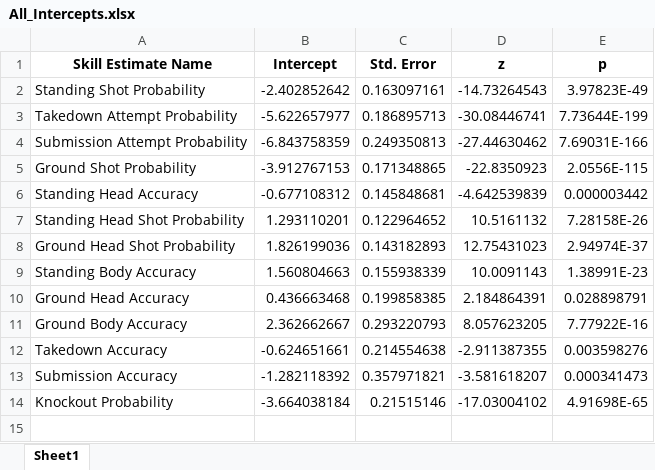
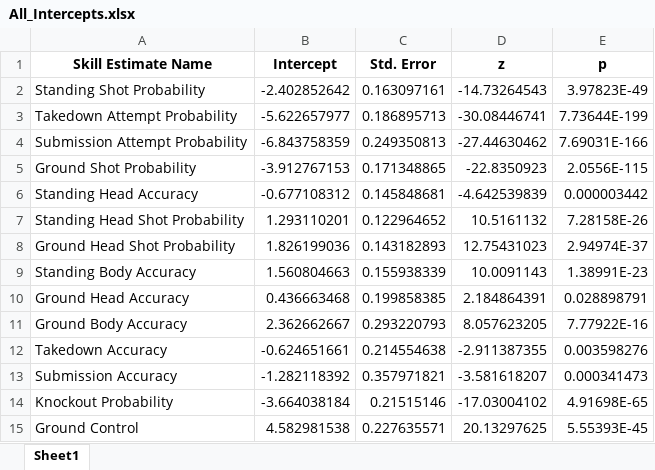
Before and after one commit to howellbe02/Team7-ML-Project, an Excel workbook: MMA ML Project/Skill Estimates/Skill Estimates Pre-2023-05-05/Light Heavyweight/All_Intercepts.xlsx, sheet Sheet1, drawn as a sheet; values as stored, in another font and other column widths than the file's, no borders; the diff names each change by its address in the sheet, - before the commit and + after, or states it on an @@ line.

```diff
--- a/MMA ML Project/Skill Estimates/Skill Estimates Pre-2023-05-05/Light Heavyweight/All_Intercepts.xlsx (sheet Sheet1)
+++ b/MMA ML Project/Skill Estimates/Skill Estimates Pre-2023-05-05/Light Heavyweight/All_Intercepts.xlsx (sheet Sheet1)
+row 15: Ground Control | 4.582981538 | 0.227635571 | 20.13297625 | 5.55393E-45
```
Also changed, not shown: MMA ML Project/Skill Estimates/Skill Estimates Pre-2023-05-05/Bantamweight/All_Intercepts.xlsx, MMA ML Project/Skill Estimates/Skill Estimates Pre-2023-05-05/Heavyweight/All_Intercepts.xlsx, 24 other files.
